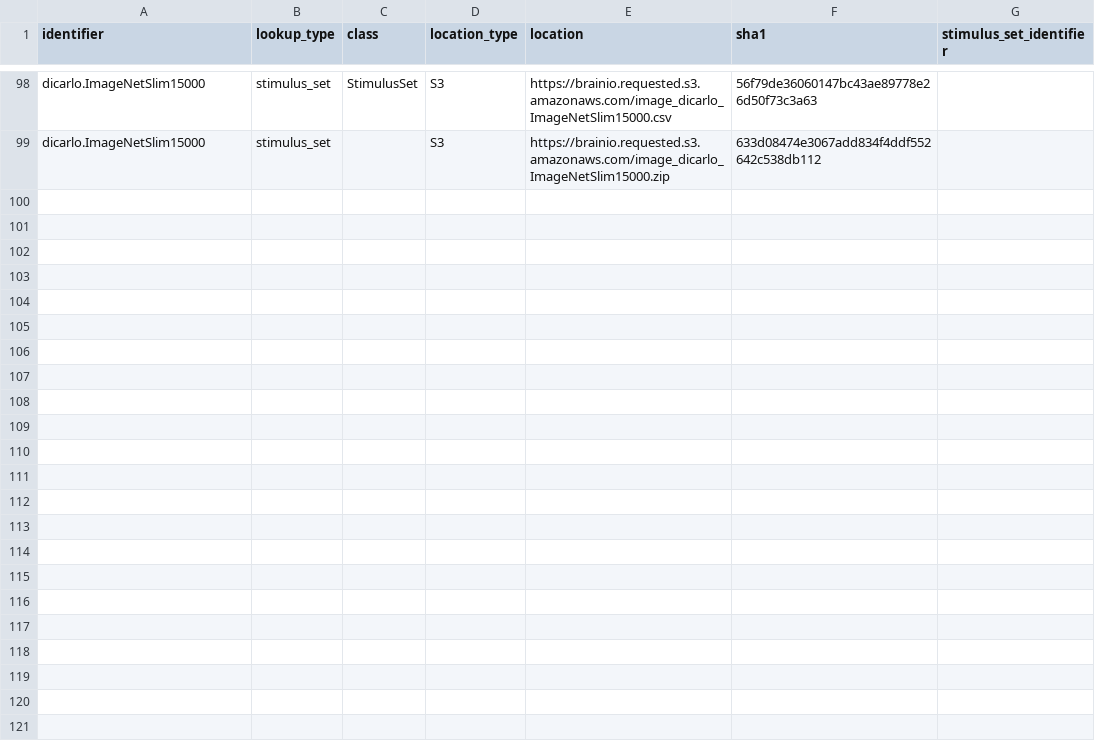
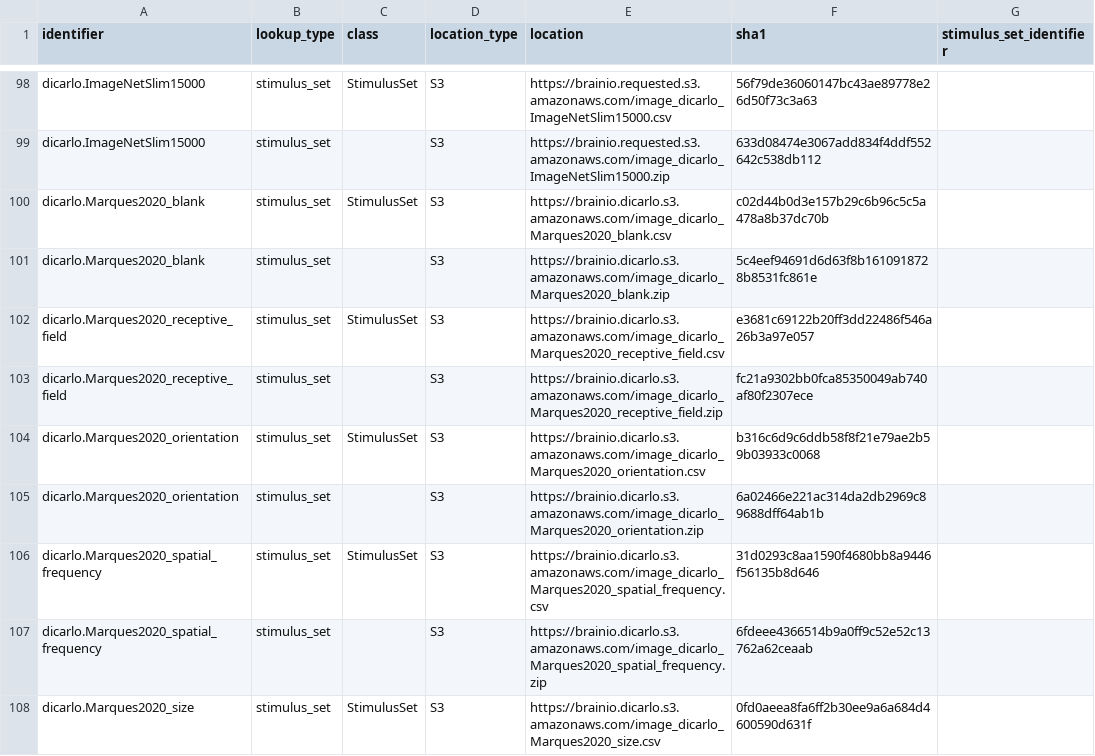
Before and after one commit to brain-score/brainio_collection, a CSV file: brainio_collection/lookup.csv, drawn as a sheet; only a part is shown, gaps mark what is left out; the diff covers the shown part only; the diff names each change by its address in the sheet, - before the commit and + after, or states it on an @@ line.

Commit message:
Added V1 properties benchmarks data (#46)
* Created exceptions in fetch and packaging for PropertyAssembly class that do not merge responses with stimulus_set

* Added data (assemblies and stimuli) relative to the V1 properties benchmarks and updated the lookup.db

* Removed source files

* Reran with the latest version to update the lookup.csv with the V1 properties benchmarks references

* Deleted lookup.db from commit and updated lookup.csv with corrected assembly shapley.Ringach2002

* Corrected the lookup.csv

* - Added V1 property benchmarks to brainio_contrib folder
- Updated the lookup.csv with the stimulus sets and data assemblies for the V1 property benchmarks

* - Removed commented code

* Removed opencv package

* - Updated lookup.csv

* add unit tests for V1 properties assemblies and stimulus_sets

* mark Marques2020 stimuli as private

Co-authored-by: Martin Schrimpf <mschrimpf@users.noreply.github.com>
Co-authored-by: Martin Schrimpf <m4rtinsch@gmail.com>

```diff
--- a/brainio_collection/lookup.csv
+++ b/brainio_collection/lookup.csv
+row 100: dicarlo.Marques2020_blank | stimulus_set | StimulusSet | S3 | https://brainio.dicarlo.s3.amazonaws.com/image_dicarlo_Marques2020_blank.csv | c02d44b0d3e157b29c6b96c5c5a478a8b37dc70b
+row 101: dicarlo.Marques2020_blank | stimulus_set |  | S3 | https://brainio.dicarlo.s3.amazonaws.com/image_dicarlo_Marques2020_blank.zip | 5c4eef94691d6d63f8b1610918728b8531fc861e
+row 102: dicarlo.Marques2020_receptive_field | stimulus_set | StimulusSet | S3 | https://brainio.dicarlo.s3.amazonaws.com/image_dicarlo_Marques2020_receptive_field.csv | e3681c69122b20ff3dd22486f546a26b3a97e057
+row 103: dicarlo.Marques2020_receptive_field | stimulus_set |  | S3 | https://brainio.dicarlo.s3.amazonaws.com/image_dicarlo_Marques2020_receptive_field.zip | fc21a9302bb0fca85350049ab740af80f2307ece
+row 104: dicarlo.Marques2020_orientation | stimulus_set | StimulusSet | S3 | https://brainio.dicarlo.s3.amazonaws.com/image_dicarlo_Marques2020_orientation.csv | b316c6d9c6ddb58f8f21e79ae2b59b03933c0068
+row 105: dicarlo.Marques2020_orientation | stimulus_set |  | S3 | https://brainio.dicarlo.s3.amazonaws.com/image_dicarlo_Marques2020_orientation.zip | 6a02466e221ac314da2db2969c89688dff64ab1b
+row 106: dicarlo.Marques2020_spatial_frequency | stimulus_set | StimulusSet | S3 | https://brainio.dicarlo.s3.amazonaws.com/image_dicarlo_Marques2020_spatial_frequency.csv | 31d0293c8aa1590f4680bb8a9446f56135b8d646
+row 107: dicarlo.Marques2020_spatial_frequency | stimulus_set |  | S3 | https://brainio.dicarlo.s3.amazonaws.com/image_dicarlo_Marques2020_spatial_frequency.zip | 6fdeee4366514b9a0ff9c52e52c13762a62ceaab
+row 108: dicarlo.Marques2020_size | stimulus_set | StimulusSet | S3 | https://brainio.dicarlo.s3.amazonaws.com/image_dicarlo_Marques2020_size.csv | 0fd0aeea8fa6ff2b30ee9a6a684d4600590d631f
```
Also changed, not shown: 9 added rows elsewhere in this file, 15 other files.
